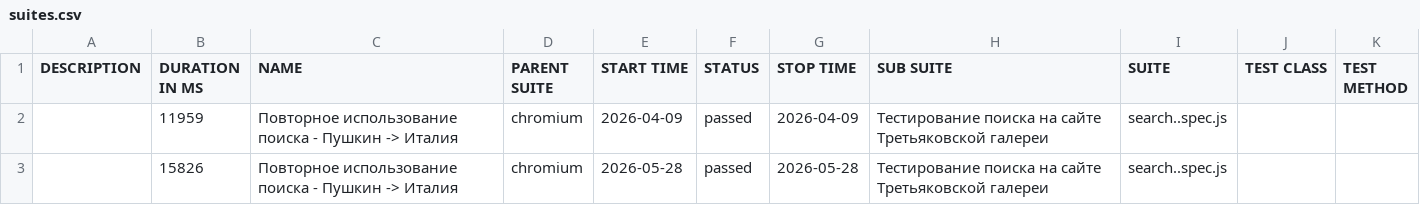
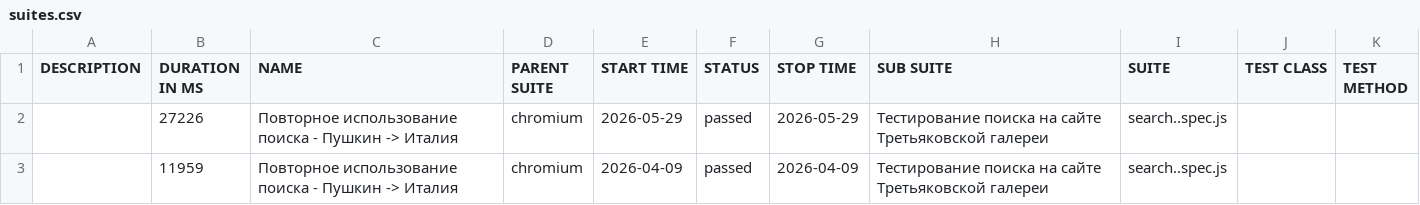
Before and after one commit to Kemont2H/tretyakov-tests, a CSV file: data/suites.csv, drawn as a sheet; removed rows and columns are numbered as before the commit, all else as after; the diff names each change by its address in the sheet, - before the commit and + after, or states it on an @@ line.

```diff
--- a/data/suites.csv
+++ b/data/suites.csv
+row 2:  | 27226 | Повторное использование поиска - Пушкин -> Италия | chromium | 2026-05-29 | passed | 2026-05-29 | Тестирование поиска на сайте Третьяковской галереи | search..spec.js
-row 3:  | 15826 | Повторное использование поиска - Пушкин -> Италия | chromium | 2026-05-28 | passed | 2026-05-28 | Тестирование поиска на сайте Третьяковской галереи | search..spec.js
```
Also changed, not shown: 18 other files.
